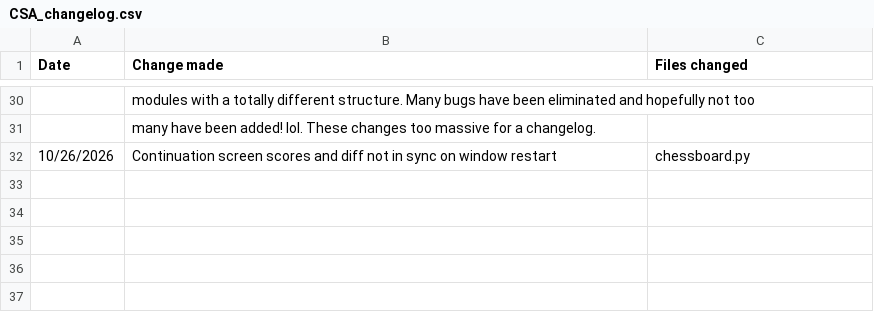
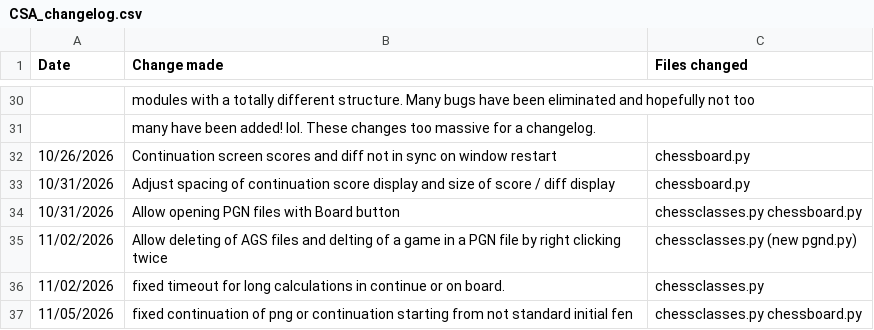
Before and after one commit to krisledoux1/Chess-Study-Assistant, a CSV file: CSA_changelog.csv, drawn as a sheet; only a part is shown, gaps mark what is left out; the diff names each change by its address in the sheet, - before the commit and + after, or states it on an @@ line.

Commit message:
CSA_changelog.csv

```diff
--- a/CSA_changelog.csv
+++ b/CSA_changelog.csv
+row 33: 10/31/2026 | Adjust spacing of continuation score display and size of score / diff display | chessboard.py
+row 34: 10/31/2026 | Allow opening PGN files with Board button | chessclasses.py chessboard.py
+row 35: 11/02/2026 | Allow deleting of AGS files and delting of a game in a PGN file by right clicking twice | chessclasses.py (new pgnd.py)
+row 36: 11/02/2026 | fixed timeout for long calculations in continue or on board. | chessclasses.py
+row 37: 11/05/2026 | fixed continuation of png or continuation starting from not standard initial fen | chessclasses.py chessboard.py
```
